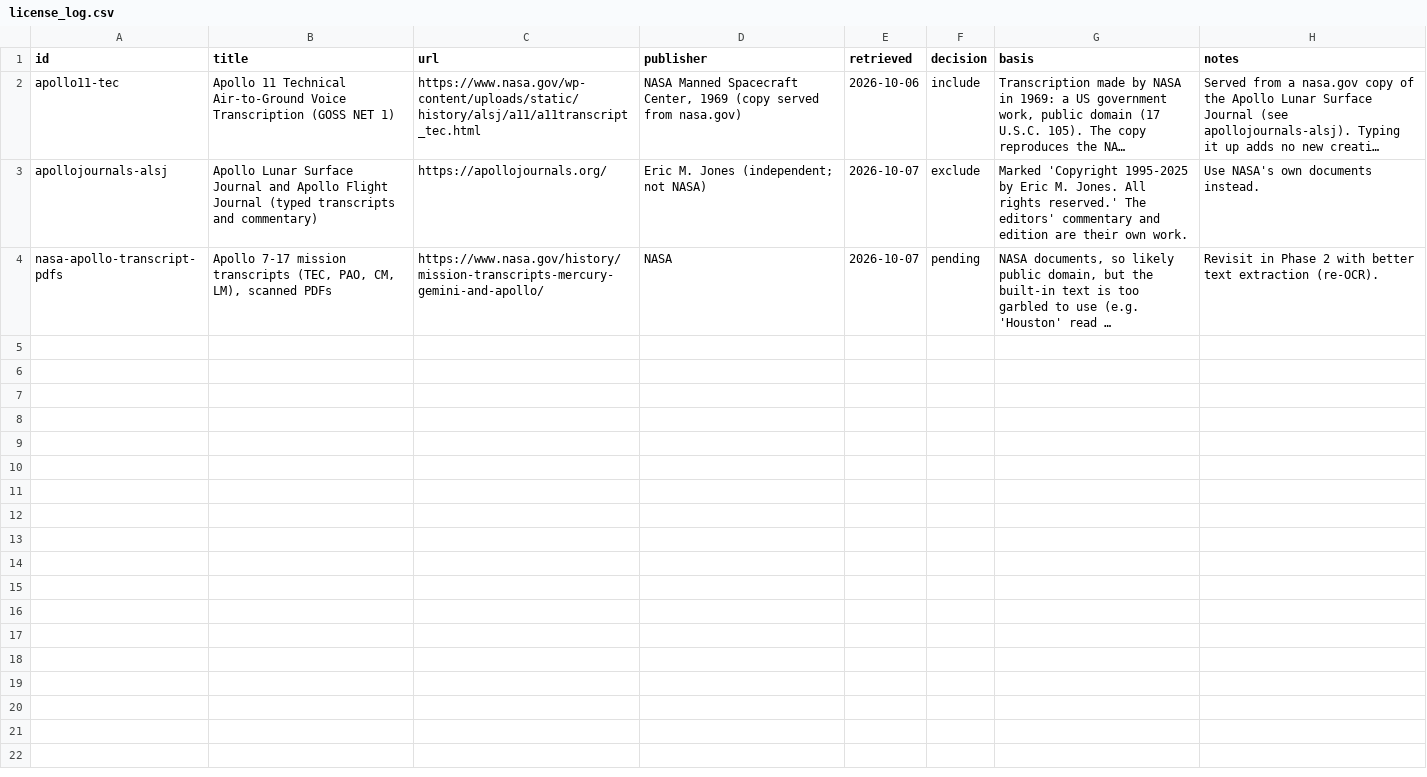
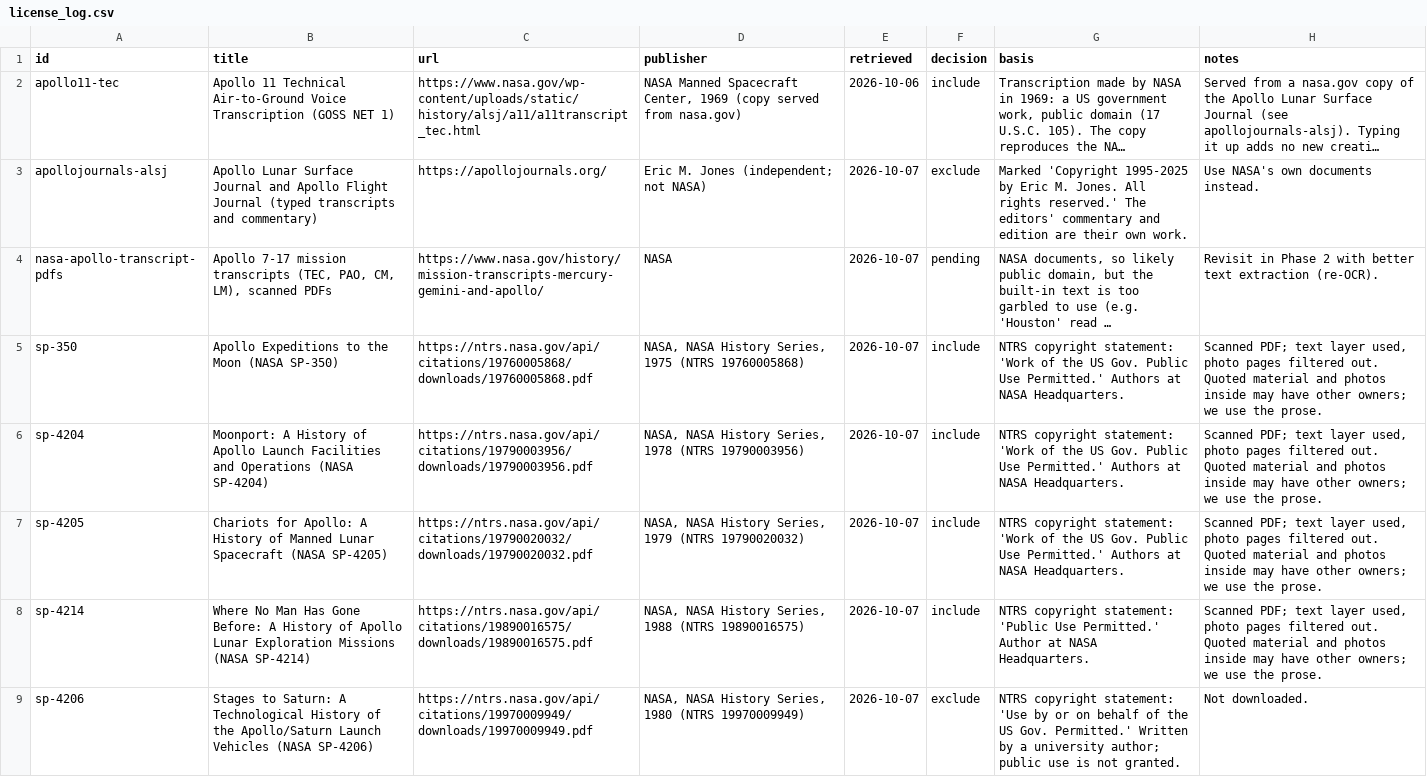
Before and after one commit to tomljr2/artemis-mcc, a CSV file: data/license_log.csv, drawn as a sheet; long unchanged cells end in …; the diff names each change by its address in the sheet, - before the commit and + after, or states it on an @@ line.

Commit message:
Add NASA history books as training text

```diff
--- a/data/license_log.csv
+++ b/data/license_log.csv
+row 5: sp-350 | Apollo Expeditions to the Moon (NASA SP-350) | https://ntrs.nasa.gov/api/citations/19760005868/downloads/19760005868.pdf | NASA, NASA History Series, 1975 (NTRS 19760005868) | 2026-10-07 | include | NTRS copyright statement: 'Work of the US Gov. Public Use Permitted.' Authors at NASA Headquarters. | Scanned PDF; text layer used, photo pages filtered out. Quoted material and photos inside may have other owners; we use the prose.
+row 6: sp-4204 | Moonport: A History of Apollo Launch Facilities and Operations (NASA SP-4204) | https://ntrs.nasa.gov/api/citations/19790003956/downloads/19790003956.pdf | NASA, NASA History Series, 1978 (NTRS 19790003956) | 2026-10-07 | include | NTRS copyright statement: 'Work of the US Gov. Public Use Permitted.' Authors at NASA Headquarters. | Scanned PDF; text layer used, photo pages filtered out. Quoted material and photos inside may have other owners; we use the prose.
+row 7: sp-4205 | Chariots for Apollo: A History of Manned Lunar Spacecraft (NASA SP-4205) | https://ntrs.nasa.gov/api/citations/19790020032/downloads/19790020032.pdf | NASA, NASA History Series, 1979 (NTRS 19790020032) | 2026-10-07 | include | NTRS copyright statement: 'Work of the US Gov. Public Use Permitted.' Authors at NASA Headquarters. | Scanned PDF; text layer used, photo pages filtered out. Quoted material and photos inside may have other owners; we use the prose.
+row 8: sp-4214 | Where No Man Has Gone Before: A History of Apollo Lunar Exploration Missions (NASA SP-4214) | https://ntrs.nasa.gov/api/citations/19890016575/downloads/19890016575.pdf | NASA, NASA History Series, 1988 (NTRS 19890016575) | 2026-10-07 | include | NTRS copyright statement: 'Public Use Permitted.' Author at NASA Headquarters. | Scanned PDF; text layer used, photo pages filtered out. Quoted material and photos inside may have other owners; we use the prose.
+row 9: sp-4206 | Stages to Saturn: A Technological History of the Apollo/Saturn Launch Vehicles (NASA SP-4206) | https://ntrs.nasa.gov/api/citations/19970009949/downloads/19970009949.pdf | NASA, NASA History Series, 1980 (NTRS 19970009949) | 2026-10-07 | exclude | NTRS copyright statement: 'Use by or on behalf of the US Gov. Permitted.' Written by a university author; public use is not granted. | Not downloaded.
```
Also changed, not shown: 5 other files.
